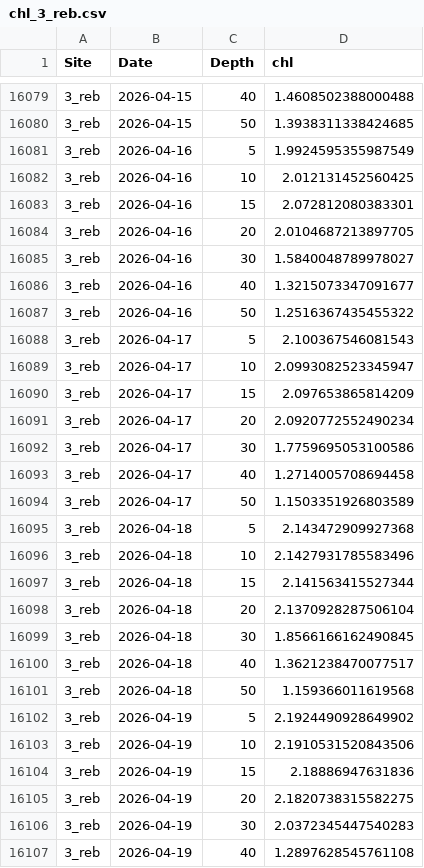
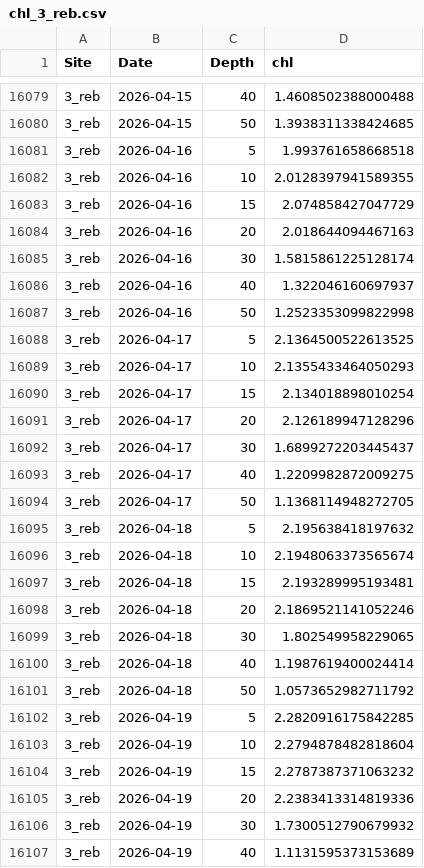
Before and after one commit to sharkbot952/temp_test, a CSV file: data/cmem/chl/chl_3_reb.csv, drawn as a sheet; only a part is shown, gaps mark what is left out; the diff covers the shown part only.

```diff
--- a/data/cmem/chl/chl_3_reb.csv
+++ b/data/cmem/chl/chl_3_reb.csv
@@ -16080,28 +16080,28 @@
 3_reb,2026-04-15,50,1.3938311338424685
-3_reb,2026-04-16,5,1.9924595355987549
-3_reb,2026-04-16,10,2.012131452560425
-3_reb,2026-04-16,15,2.072812080383301
-3_reb,2026-04-16,20,2.0104687213897705
-3_reb,2026-04-16,30,1.5840048789978027
-3_reb,2026-04-16,40,1.3215073347091677
-3_reb,2026-04-16,50,1.2516367435455322
-3_reb,2026-04-17,5,2.100367546081543
-3_reb,2026-04-17,10,2.0993082523345947
-3_reb,2026-04-17,15,2.097653865814209
-3_reb,2026-04-17,20,2.0920772552490234
-3_reb,2026-04-17,30,1.7759695053100586
-3_reb,2026-04-17,40,1.2714005708694458
-3_reb,2026-04-17,50,1.1503351926803589
-3_reb,2026-04-18,5,2.143472909927368
-3_reb,2026-04-18,10,2.1427931785583496
-3_reb,2026-04-18,15,2.141563415527344
-3_reb,2026-04-18,20,2.1370928287506104
-3_reb,2026-04-18,30,1.8566166162490845
-3_reb,2026-04-18,40,1.3621238470077517
-3_reb,2026-04-18,50,1.159366011619568
-3_reb,2026-04-19,5,2.1924490928649902
-3_reb,2026-04-19,10,2.1910531520843506
-3_reb,2026-04-19,15,2.18886947631836
-3_reb,2026-04-19,20,2.1820738315582275
-3_reb,2026-04-19,30,2.0372345447540283
-3_reb,2026-04-19,40,1.2897628545761108
+3_reb,2026-04-16,5,1.993761658668518
+3_reb,2026-04-16,10,2.0128397941589355
+3_reb,2026-04-16,15,2.074858427047729
+3_reb,2026-04-16,20,2.018644094467163
+3_reb,2026-04-16,30,1.5815861225128174
+3_reb,2026-04-16,40,1.322046160697937
+3_reb,2026-04-16,50,1.2523353099822998
+3_reb,2026-04-17,5,2.1364500522613525
+3_reb,2026-04-17,10,2.1355433464050293
+3_reb,2026-04-17,15,2.134018898010254
+3_reb,2026-04-17,20,2.126189947128296
+3_reb,2026-04-17,30,1.6899272203445437
+3_reb,2026-04-17,40,1.2209982872009275
+3_reb,2026-04-17,50,1.1368114948272705
+3_reb,2026-04-18,5,2.195638418197632
+3_reb,2026-04-18,10,2.1948063373565674
+3_reb,2026-04-18,15,2.193289995193481
+3_reb,2026-04-18,20,2.1869521141052246
+3_reb,2026-04-18,30,1.802549958229065
+3_reb,2026-04-18,40,1.1987619400024414
+3_reb,2026-04-18,50,1.0573652982711792
+3_reb,2026-04-19,5,2.2820916175842285
+3_reb,2026-04-19,10,2.2794878482818604
+3_reb,2026-04-19,15,2.2787387371063232
+3_reb,2026-04-19,20,2.2383413314819336
+3_reb,2026-04-19,30,1.7300512790679932
+3_reb,2026-04-19,40,1.1131595373153689
```
Also changed, not shown: 14 added rows and 29 edited cells elsewhere in this file, data/cmem/chl/chl_4_ris.csv, data/cmem/chl/chl_96_ton.csv, 9 other files.
